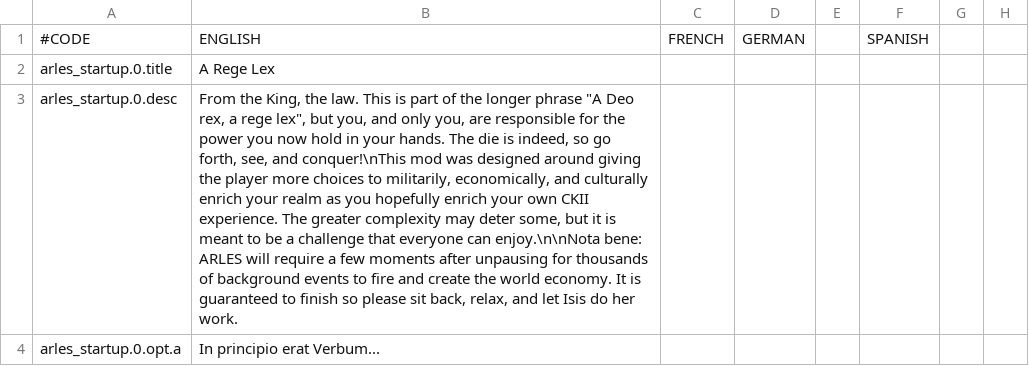
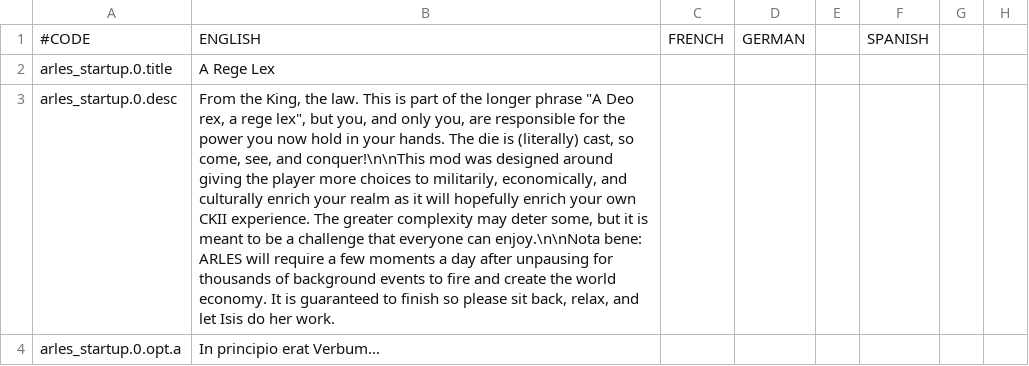
Before and after one commit to dangitsdaaaaang/ARLES, a CSV file: ARLES/localisation/arles_startup.csv, drawn as a sheet; only a part is shown; the diff names each change by its address in the sheet, - before the commit and + after, or states it on an @@ line.

```diff
--- a/ARLES/localisation/arles_startup.csv
+++ b/ARLES/localisation/arles_startup.csv
-B3: …die is indeed, so go forth, see, and conquer!\nThis mod was designed around giving the player more choices to militarily, economically, and culturally enrich your realm as you hopefully enrich your own CKII experience. The greater complexity may deter some, but it is meant to be a challenge that everyone can enjoy.\n\nNota bene: ARLES will require a few moments after unpausing…
+B3: …die is (literally) cast, so come, see, and conquer!\n\nThis mod was designed around giving the player more choices to militarily, economically, and culturally enrich your realm as it will hopefully enrich your own CKII experience. The greater complexity may deter some, but it is meant to be a challenge that everyone can enjoy.\n\nNota bene: ARLES will require a few moments a day after unpausing…
```
Also changed, not shown: ARLES/localisation/arles_population.csv, 4 other files.
